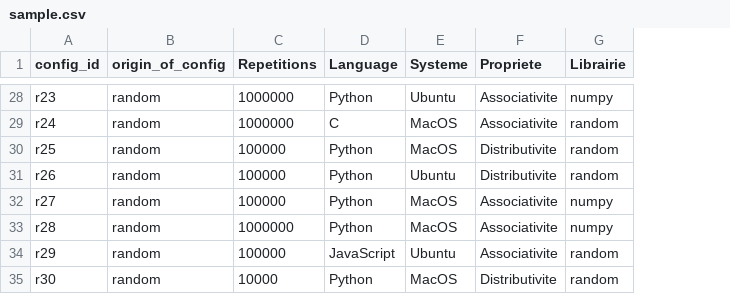
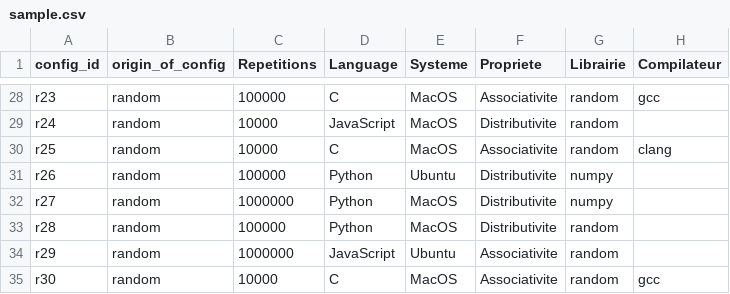
Before and after one commit to Fantinl/Reproductibilit-, a CSV file: configs/sample.csv, drawn as a sheet; only a part is shown, gaps mark what is left out; the diff covers the shown part only; the diff names each change by its address in the sheet, - before the commit and + after, or states it on an @@ line.

```diff
--- a/configs/sample.csv
+++ b/configs/sample.csv
+column H (Compilateur), rows 28-35: gcc |  | clang |  |  |  |  | gcc
-C28 (Repetitions): 1000000
+C28 (Repetitions): 100000
-D28 (Language): Python
+D28 (Language): C
-E28 (Systeme): Ubuntu
+E28 (Systeme): MacOS
-G28 (Librairie): numpy
+G28 (Librairie): random
-C29 (Repetitions): 1000000
+C29 (Repetitions): 10000
-D29 (Language): C
+D29 (Language): JavaScript
-F29 (Propriete): Associativite
+F29 (Propriete): Distributivite
-C30 (Repetitions): 100000
+C30 (Repetitions): 10000
-D30 (Language): Python
+D30 (Language): C
-F30 (Propriete): Distributivite
+F30 (Propriete): Associativite
-G31 (Librairie): random
+G31 (Librairie): numpy
-C32 (Repetitions): 100000
+C32 (Repetitions): 1000000
-F32:F33 (Propriete): Associativite
+F32:F33 (Propriete): Distributivite
-C33 (Repetitions): 1000000
+C33 (Repetitions): 100000
-G33 (Librairie): numpy
+G33 (Librairie): random
-C34 (Repetitions): 100000
+C34 (Repetitions): 1000000
-D35 (Language): Python
+D35 (Language): C
-F35 (Propriete): Distributivite
+F35 (Propriete): Associativite
```
Also changed, not shown: 74 edited cells elsewhere in this file, results/results_Ubuntu.csv, 7 other files.
